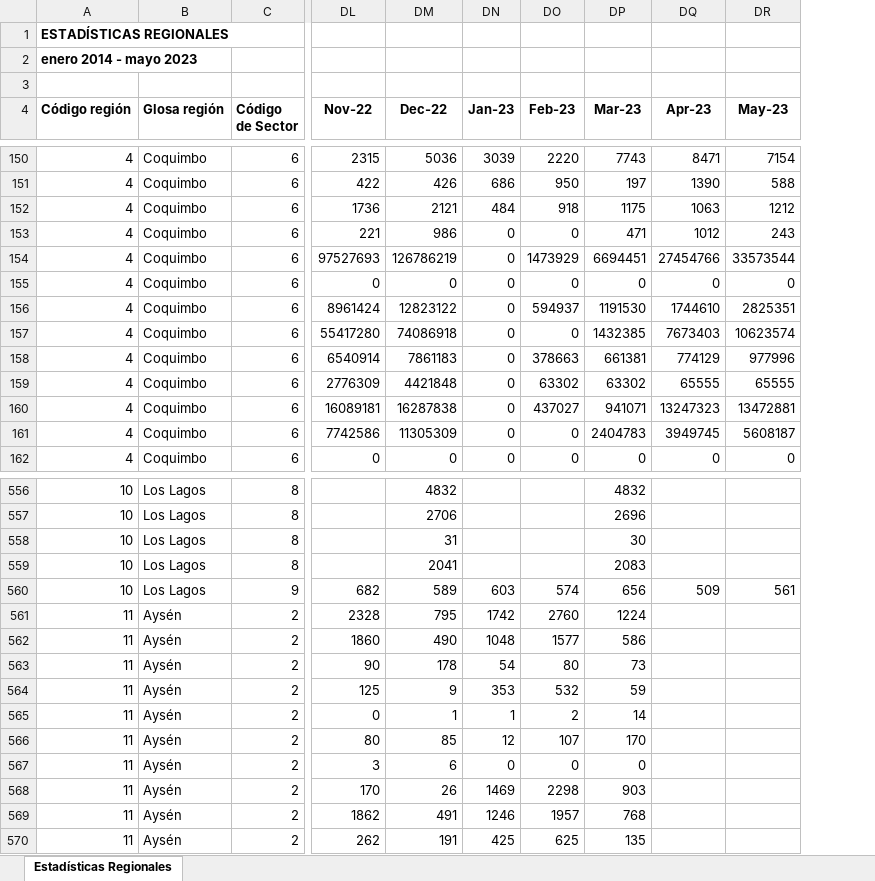
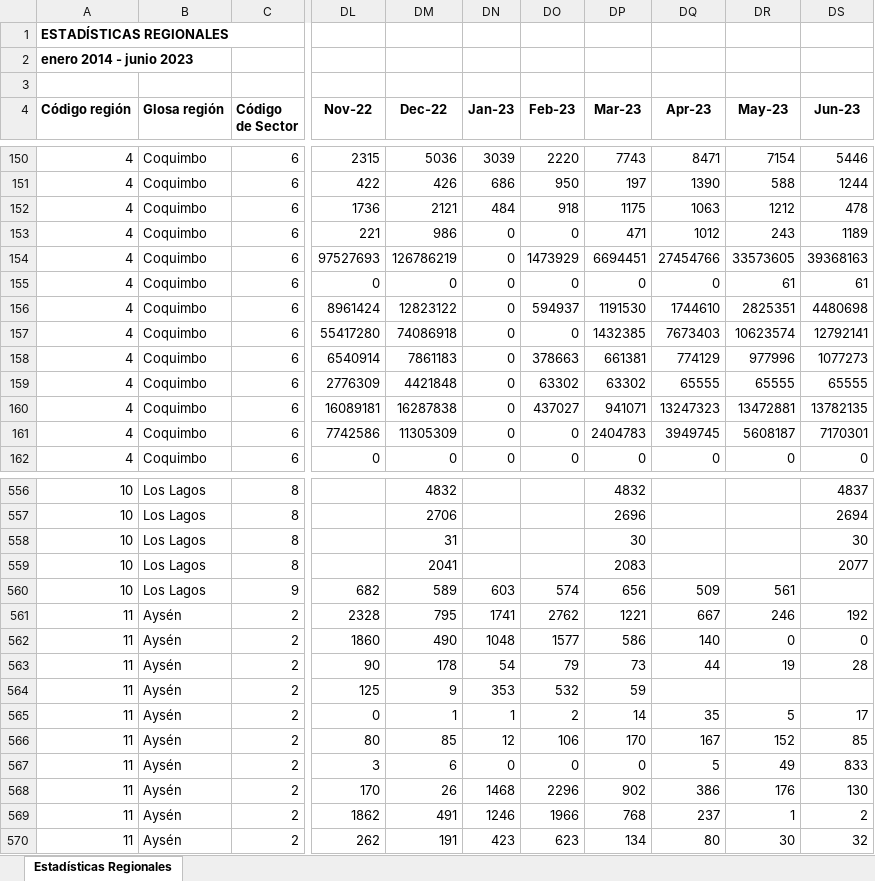
Before and after one commit to Sud-Austral/EstadisticasRegionales, an Excel workbook: Estadísticas Regionales/estadísticas-regionales.xlsx, sheet Estadísticas Regionales, drawn as a sheet; only a part is shown, gaps mark what is left out; values as stored, in another font and other column widths than the file's, no borders; the diff covers the shown part only; the diff names each change by its address in the sheet, - before the commit and + after, or states it on an @@ line.

```diff
--- a/Estadísticas Regionales/estadísticas-regionales.xlsx (sheet Estadísticas Regionales)
+++ b/Estadísticas Regionales/estadísticas-regionales.xlsx (sheet Estadísticas Regionales)
+column DS (Jun-23), rows 150-162: 5446 | 1244 | 478 | 1189 | 39368163 | 61 | 4480698 | 12792141 | 1077273 | 65555 | 13782135 | 7170301 | 0; rows 556-570: 4837 | 2694 | 30 | 2077 |  | 192 | 0 | 28 |  | 17 | 85 | 833 | 130 | 2 | 32
-A2 (Código región): enero 2014 - mayo 2023
+A2 (Código región): enero 2014 - junio 2023
-DR154 (May-23): 33573544
+DR154 (May-23): 33573605
-DR155 (May-23): 0
+DR155 (May-23): 61
-DN561 (Jan-23): 1742
+DN561 (Jan-23): 1741
-DO561 (Feb-23): 2760
+DO561 (Feb-23): 2762
-DP561 (Mar-23): 1224
+DP561 (Mar-23): 1221
-DQ561 (Apr-23): (empty)
+DQ561 (Apr-23): 667
-DR561 (May-23): (empty)
+DR561 (May-23): 246
-DQ562 (Apr-23): (empty)
+DQ562 (Apr-23): 140
-DR562 (May-23): (empty)
+DR562 (May-23): 0
-DO563 (Feb-23): 80
+DO563 (Feb-23): 79
-DQ563 (Apr-23): (empty)
+DQ563 (Apr-23): 44
-DR563 (May-23): (empty)
+DR563 (May-23): 19
-DQ565 (Apr-23): (empty)
+DQ565 (Apr-23): 35
-DR565 (May-23): (empty)
+DR565 (May-23): 5
-DO566 (Feb-23): 107
+DO566 (Feb-23): 106
-DQ566 (Apr-23): (empty)
+DQ566 (Apr-23): 167
-DR566 (May-23): (empty)
+DR566 (May-23): 152
-DQ567 (Apr-23): (empty)
+DQ567 (Apr-23): 5
-DR567 (May-23): (empty)
+DR567 (May-23): 49
-DN568 (Jan-23): 1469
+DN568 (Jan-23): 1468
-DO568 (Feb-23): 2298
+DO568 (Feb-23): 2296
-DP568 (Mar-23): 903
+DP568 (Mar-23): 902
-DQ568 (Apr-23): (empty)
+DQ568 (Apr-23): 386
-DR568 (May-23): (empty)
+DR568 (May-23): 176
-DO569 (Feb-23): 1957
+DO569 (Feb-23): 1966
-DQ569 (Apr-23): (empty)
+DQ569 (Apr-23): 237
-DR569 (May-23): (empty)
+DR569 (May-23): 1
-DN570 (Jan-23): 425
+DN570 (Jan-23): 423
-DO570 (Feb-23): 625
+DO570 (Feb-23): 623
-DP570 (Mar-23): 135
+DP570 (Mar-23): 134
-DQ570 (Apr-23): (empty)
+DQ570 (Apr-23): 80
-DR570 (May-23): (empty)
+DR570 (May-23): 30
```
Also changed, not shown: 323 edited cells elsewhere in this sheet, Estadísticas Regionales/descriptor-de-campos.xlsx.
